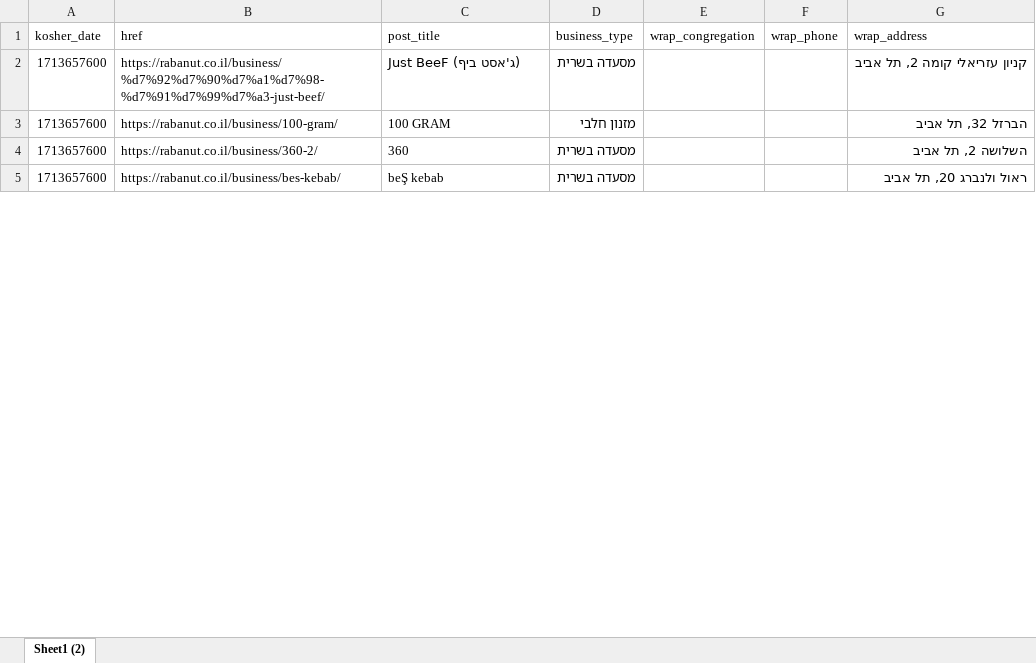
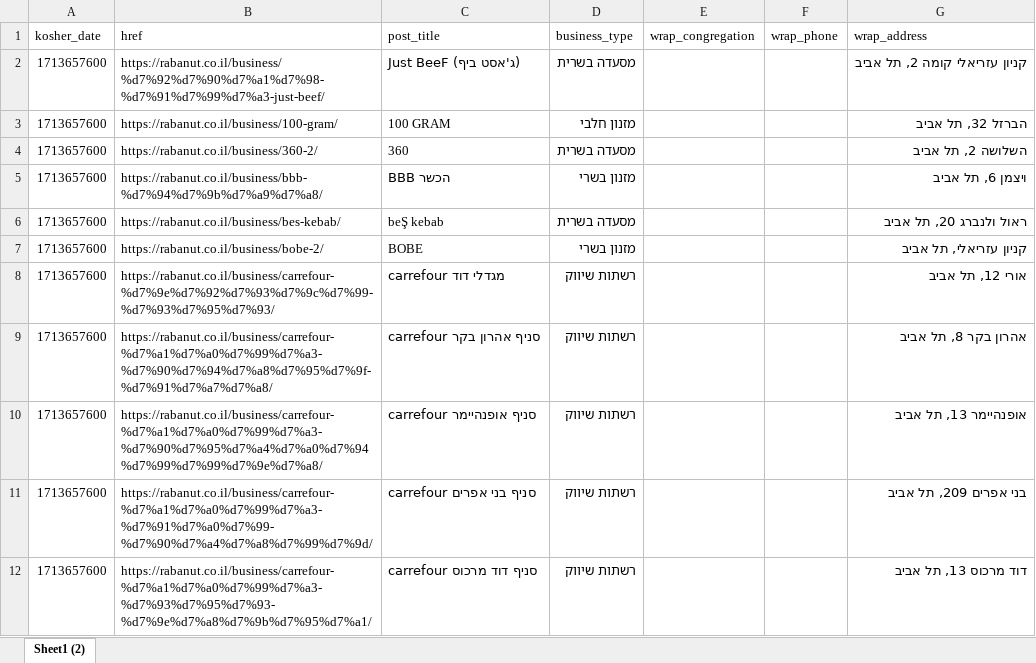
Before and after one commit to rubeecube/scrap_kosher_rest_tlv, an Excel workbook: restaurant_edit.xlsx, sheet Sheet1 (2), drawn as a sheet; only a part is shown; values as stored, in another font and other column widths than the file's, no borders; table styles not drawn; the diff covers the shown part only; the diff names each change by its address in the sheet, - before the commit and + after, or states it on an @@ line.

```diff
--- a/restaurant_edit.xlsx (sheet Sheet1 (2))
+++ b/restaurant_edit.xlsx (sheet Sheet1 (2))
+row 5: 1713657600 | https://rabanut.co.il/business/bbb-%d7%94%d7%9b%d7%a9%d7%a8/ | BBB הכשר | מזנון בשרי |  |  | ויצמן 6, תל אביב
+row 7: 1713657600 | https://rabanut.co.il/business/bobe-2/ | BOBE | מזנון בשרי |  |  | קניון עזריאלי, תל אביב
+row 8: 1713657600 | https://rabanut.co.il/business/carrefour-%d7%9e%d7%92%d7%93%d7%9c%d7%99-%d7%93%d7%95%d7%93/ | carrefour מגדלי דוד | רשתות שיווק |  |  | אורי 12, תל אביב
+row 9: 1713657600 | https://rabanut.co.il/business/carrefour-%d7%a1%d7%a0%d7%99%d7%a3-%d7%90%d7%94%d7%a8%d7%95%d7%9f-%d7%91%d7%a7%d7%a8/ | carrefour סניף אהרון בקר | רשתות שיווק |  |  | אהרון בקר 8, תל אביב
+row 10: 1713657600 | https://rabanut.co.il/business/carrefour-%d7%a1%d7%a0%d7%99%d7%a3-%d7%90%d7%95%d7%a4%d7%a0%d7%94%d7%99%d7%99%d7%9e%d7%a8/ | carrefour סניף אופנהיימר | רשתות שיווק |  |  | אופנהיימר 13, תל אביב
+row 11: 1713657600 | https://rabanut.co.il/business/carrefour-%d7%a1%d7%a0%d7%99%d7%a3-%d7%91%d7%a0%d7%99-%d7%90%d7%a4%d7%a8%d7%99%d7%9d/ | carrefour סניף בני אפרים | רשתות שיווק |  |  | בני אפרים 209, תל אביב
+row 12: 1713657600 | https://rabanut.co.il/business/carrefour-%d7%a1%d7%a0%d7%99%d7%a3-%d7%93%d7%95%d7%93-%d7%9e%d7%a8%d7%9b%d7%95%d7%a1/ | carrefour סניף דוד מרכוס | רשתות שיווק |  |  | דוד מרכוס 13, תל אביב
```
Also changed, not shown: 107 added rows, 114 removed rows, 4 moved rows and 29 edited cells elsewhere in this sheet, mikvaot.xlsx, mikvaot_edit.xlsx, 13 other files.
